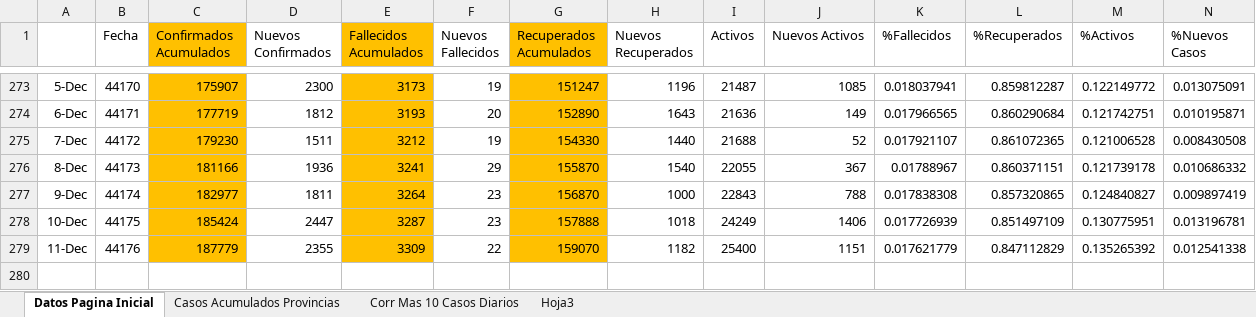
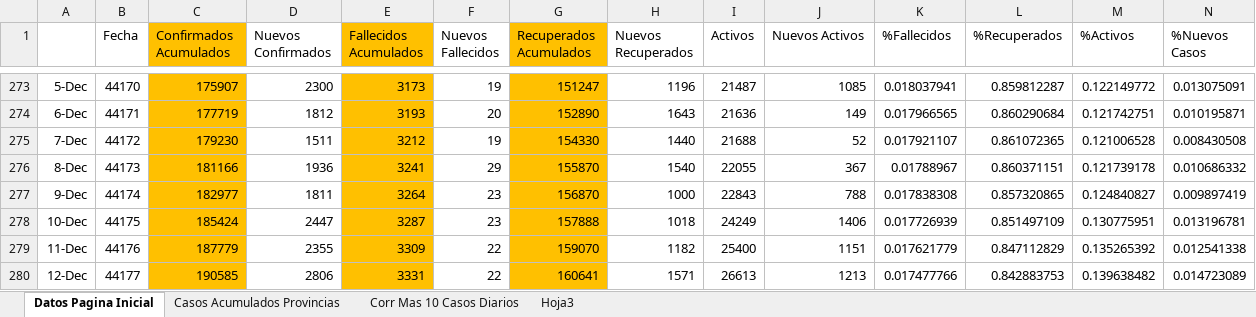
Before and after one commit to Sud-Austral/Datos_Panama, an Excel workbook: datacovidpa/Pagina_Inicio_PN.xlsx, sheet Datos Pagina Inicial, drawn as a sheet; only a part is shown, gaps mark what is left out; values as stored, in another font and other column widths than the file's, no borders; conditional formats and table styles not drawn; rows hold the shown columns only; the diff names each change by its address in the sheet, - before the commit and + after, or states it on an @@ line.

```diff
--- a/datacovidpa/Pagina_Inicio_PN.xlsx (sheet Datos Pagina Inicial)
+++ b/datacovidpa/Pagina_Inicio_PN.xlsx (sheet Datos Pagina Inicial)
+row 280: 12-Dec | 44177 | 190585 | 2806 | 3331 | 22 | 160641 | 1571 | 26613 | 1213 | 0.017477766 | 0.842883753 | 0.139638482 | 0.014723089
```
Also changed, not shown: sheet Casos Acumulados Provincias, 2 other files.
